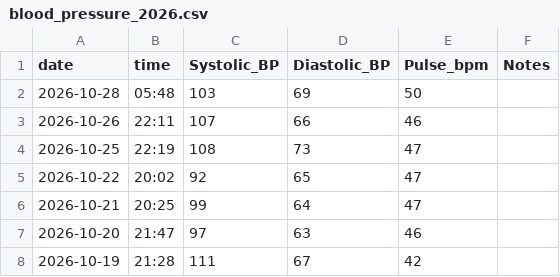
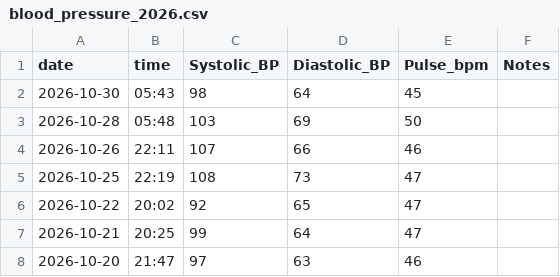
Before and after one commit to kaevinlaw/health_track, a CSV file: blood_pressure_2026.csv, drawn as a sheet; only a part is shown; the shorter side is filled out with more unchanged rows.

```diff
--- a/blood_pressure_2026.csv
+++ b/blood_pressure_2026.csv
@@ -1,2 +1,3 @@
 date,time,Systolic_BP,Diastolic_BP,Pulse_bpm,Notes
+2026-10-30,05:43,98,64,45,
 2026-10-28,05:48,103,69,50,
```
Also changed, not shown: food.csv, training_2026.csv, 1 other file.
